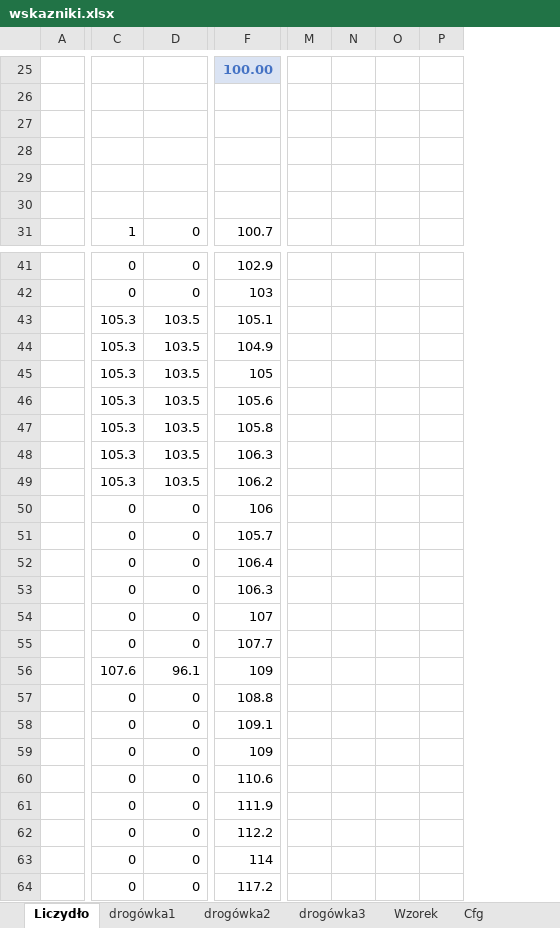
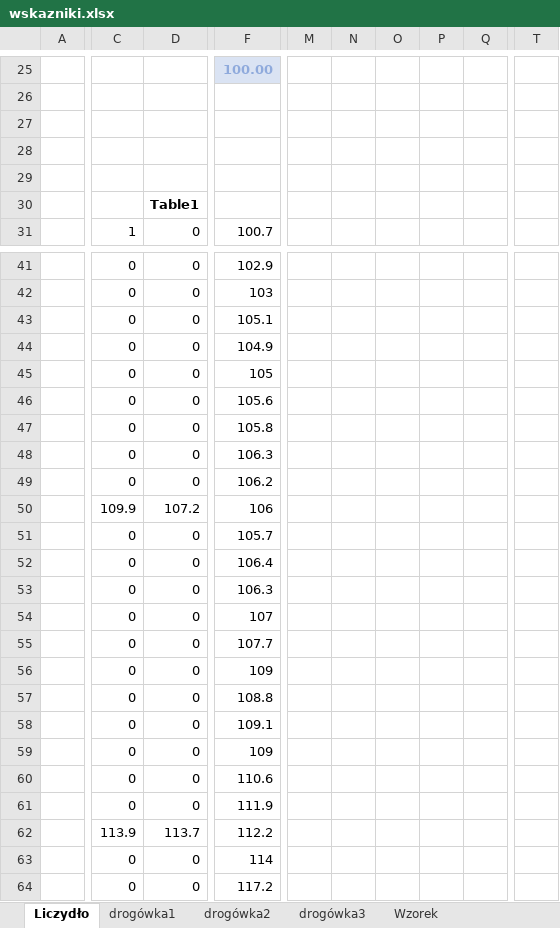
Before and after one commit to macki-int/gu-schedule-excel, an Excel workbook: wskazniki.xlsx, sheet Liczydło, drawn as a sheet; only a part is shown, gaps mark what is left out; values as stored, in another font and other column widths than the file's, no borders; charts and pictures not drawn; removed rows and columns are numbered as before the commit, all else as after; rows hold the shown columns only; the diff covers the shown part only; the diff names each change by its address in the sheet, - before the commit and + after, or states it on an @@ line.

Commit message:
improve forulas and formating cells

```diff
--- a/wskazniki.xlsx (sheet Liczydło)
+++ b/wskazniki.xlsx (sheet Liczydło)
-sheet tab: Cfg
-column M, empty
-column N, empty
-column O, empty
-column P, empty
+column M, empty
+column N, empty
+column O, empty
+column P, empty
+column Q, empty
+column T, empty
-F25 text colour: #4472C4
+F25 text colour: #8FAADC
-row 30: (empty)
+row 30:  |  | Table1
-C43:C49: 105.3
+C43:C49: 0
-D43:D49: 103.5
+D43:D49: 0
-C50: 0
+C50: 109.9
-D50: 0
+D50: 107.2
-C56: 107.6
+C56: 0
-D56: 96.1
+D56: 0
-C62: 0
+C62: 113.9
-D62: 0
+D62: 113.7
```
Also changed, not shown: 10 added rows, 10 removed rows, 2 added columns, 11 edited cells and cell formats elsewhere in this sheet, sheet drogówka1, charts or pictures.
